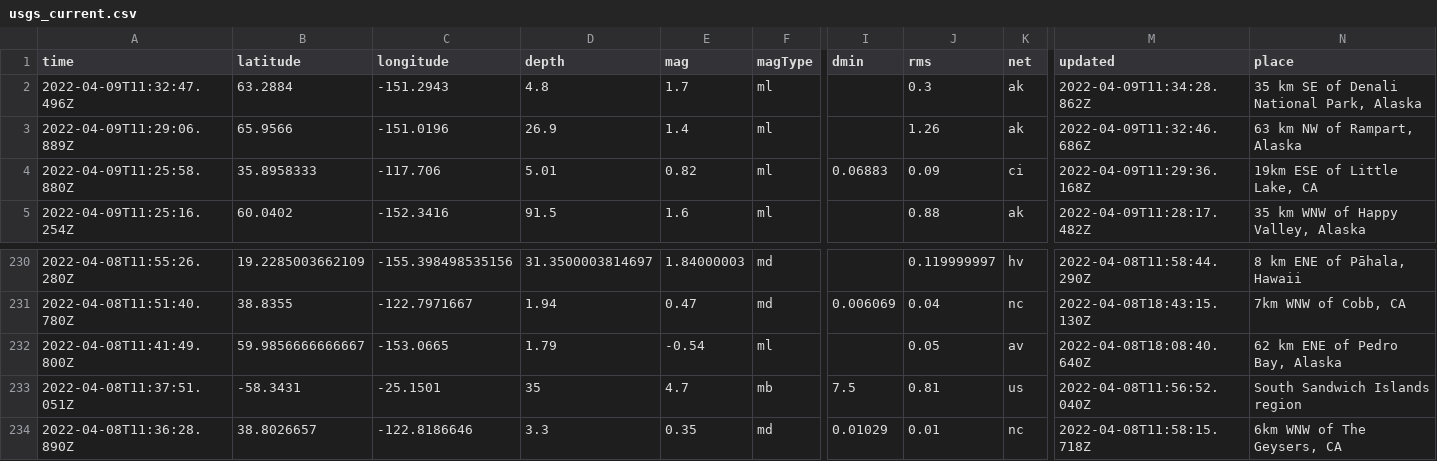
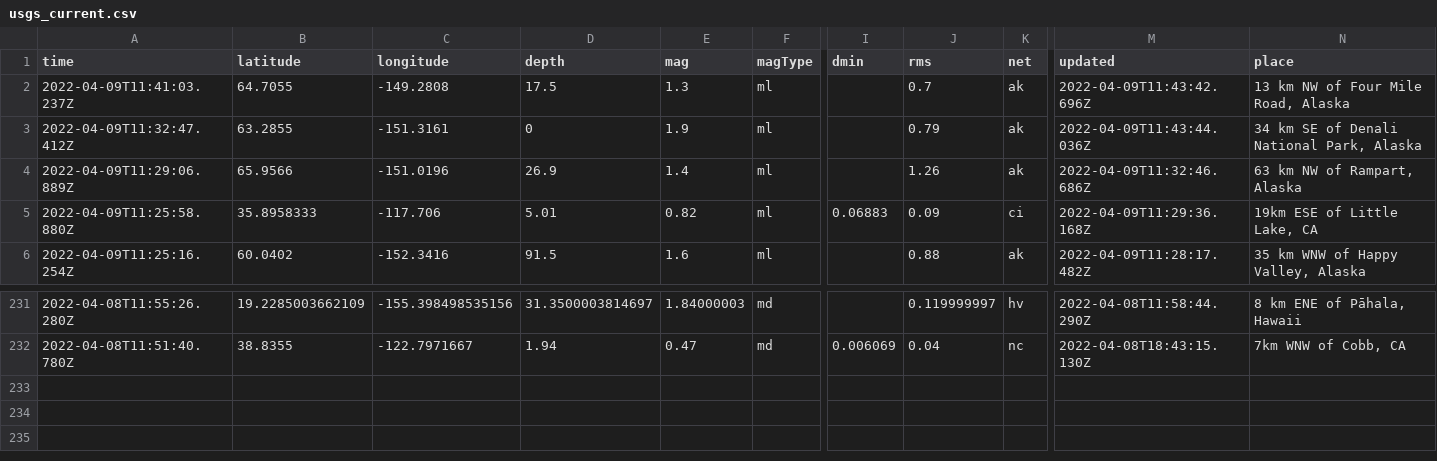
Before and after one commit to jemmastephenson/my-data-robot, a CSV file: usgs_current.csv, drawn as a sheet; only a part is shown, gaps mark what is left out; removed rows and columns are numbered as before the commit, all else as after; rows hold the shown columns only; the diff names each change by its address in the sheet, - before the commit and + after, or states it on an @@ line.

```diff
--- a/usgs_current.csv
+++ b/usgs_current.csv
+row 2: 2022-04-09T11:41:03.237Z | 64.7055 | -149.2808 | 17.5 | 1.3 | ml |  | 0.7 | ak | 2022-04-09T11:43:42.696Z | 13 km NW of Four Mile Road, Alaska
-A3 (time): 2022-04-09T11:32:47.496Z
+A3 (time): 2022-04-09T11:32:47.412Z
-B3 (latitude): 63.2884
+B3 (latitude): 63.2855
-C3 (longitude): -151.2943
+C3 (longitude): -151.3161
-D3 (depth): 4.8
+D3 (depth): 0
-E3 (mag): 1.7
+E3 (mag): 1.9
-J3 (rms): 0.3
+J3 (rms): 0.79
-M3 (updated): 2022-04-09T11:34:28.862Z
+M3 (updated): 2022-04-09T11:43:44.036Z
-N3 (place): 35 km SE of Denali National Park, Alaska
+N3 (place): 34 km SE of Denali National Park, Alaska
-row 232: 2022-04-08T11:41:49.800Z | 59.9856666666667 | -153.0665 | 1.79 | -0.54 | ml |  | 0.05 | av | 2022-04-08T18:08:40.640Z | 62 km ENE of Pedro Bay, Alaska
-row 233: 2022-04-08T11:37:51.051Z | -58.3431 | -25.1501 | 35 | 4.7 | mb | 7.5 | 0.81 | us | 2022-04-08T11:56:52.040Z | South Sandwich Islands region
-row 234: 2022-04-08T11:36:28.890Z | 38.8026657 | -122.8186646 | 3.3 | 0.35 | md | 0.01029 | 0.01 | nc | 2022-04-08T11:58:15.718Z | 6km WNW of The Geysers, CA
```
